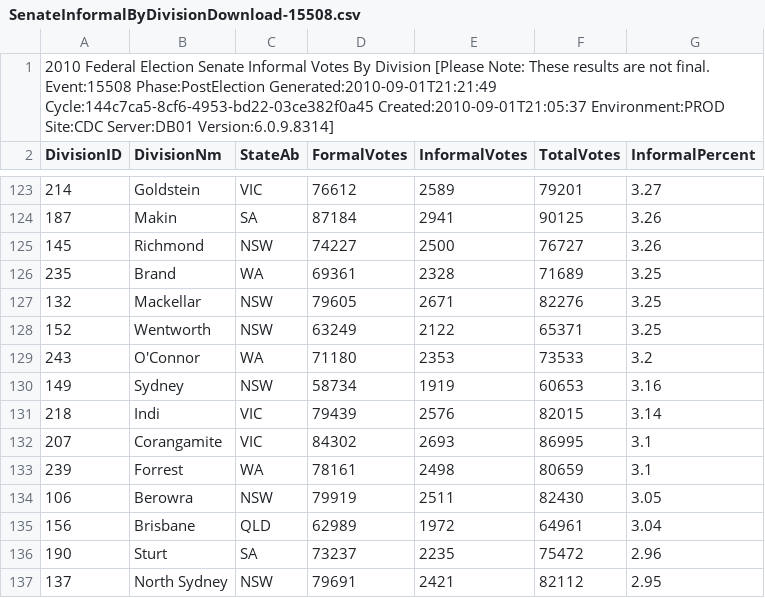
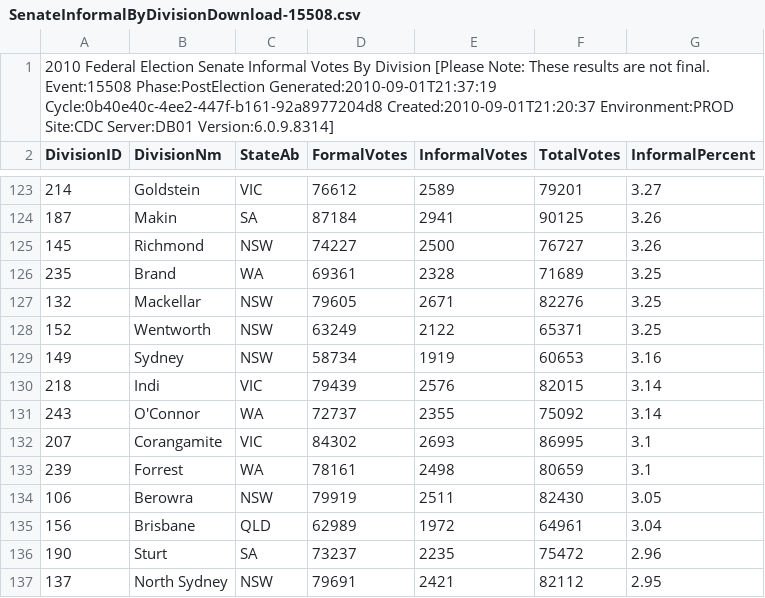
Before and after one commit to d1b/AustralianFederalElection2010CSV, a CSV file: SenateInformalByDivisionDownload-15508.csv, drawn as a sheet; only a part is shown, gaps mark what is left out.

```diff
--- a/SenateInformalByDivisionDownload-15508.csv
+++ b/SenateInformalByDivisionDownload-15508.csv
@@ -1,2 +1,2 @@
-2010 Federal Election Senate Informal Votes By Division [Please Note: These results are not final. Event:15508 Phase:PostElection Generated:2010-09-01T21:21:49 Cycle:144c7ca5-8cf6-4953-bd22-03ce382f0a45 Created:2010-09-01T21:05:37 Environment:PROD Site:CDC Server:DB01 Version:6.0.9.8314]
+2010 Federal Election Senate Informal Votes By Division [Please Note: These results are not final. Event:15508 Phase:PostElection Generated:2010-09-01T21:37:19 Cycle:0b40e40c-4ee2-447f-b161-92a8977204d8 Created:2010-09-01T21:20:37 Environment:PROD Site:CDC Server:DB01 Version:6.0.9.8314]
 DivisionID,DivisionNm,StateAb,FormalVotes,InformalVotes,TotalVotes,InformalPercent
@@ -128,5 +128,5 @@ DivisionID,DivisionNm,StateAb,FormalVotes,InformalVotes,TotalVotes,InformalPerce
 152,Wentworth,NSW,63249,2122,65371,3.25
-243,O'Connor,WA,71180,2353,73533,3.2
 149,Sydney,NSW,58734,1919,60653,3.16
 218,Indi,VIC,79439,2576,82015,3.14
+243,O'Connor,WA,72737,2355,75092,3.14
 207,Corangamite,VIC,84302,2693,86995,3.1
```
Also changed, not shown: HouseCandidatesDownload-15508.csv, HouseDopByDivisionDownload-15508.csv, 53 other files.
